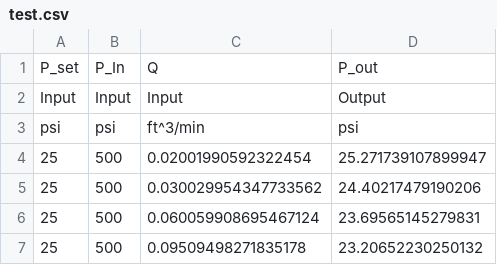
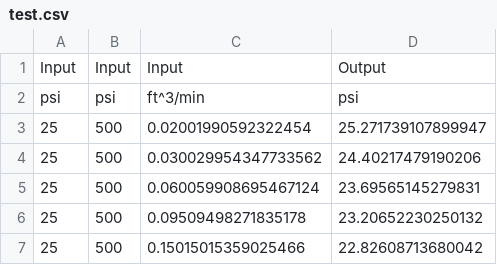
Before and after one commit to UTATRocketry/FCOFFS, a CSV file: FCOFFS/utilities/test.csv, drawn as a sheet; only a part is shown; the shorter side is filled out with more unchanged rows.

```diff
--- a/FCOFFS/utilities/test.csv
+++ b/FCOFFS/utilities/test.csv
@@ -1,2 +1 @@
-P_set, P_In, Q, P_out
 Input,Input,Input,Output
```
Also changed, not shown: 6 other files.
